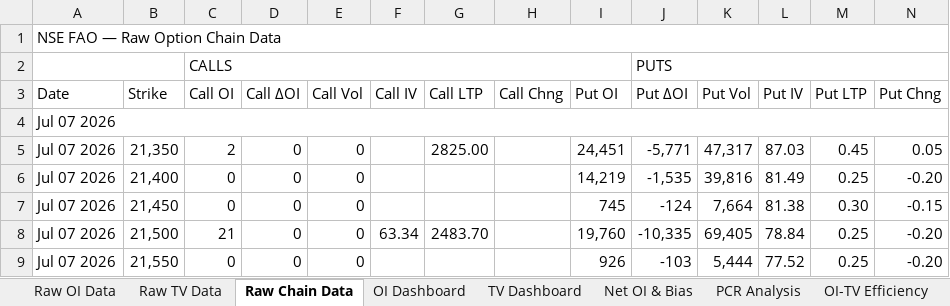
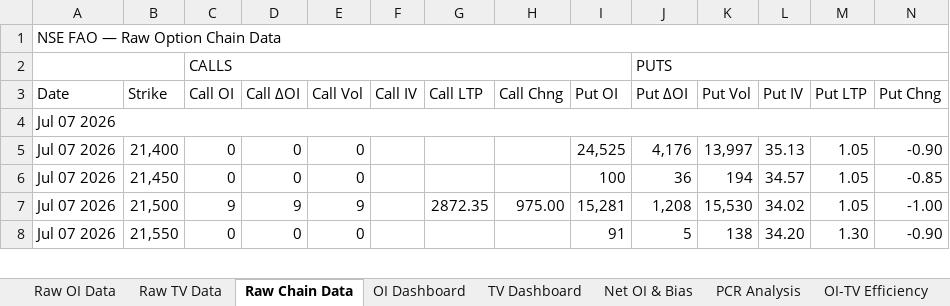
Before and after one commit to enemyatgates/OptionsDashboardNSE, an Excel workbook: outputs/FAOCLAUDE20260707.xlsx, sheet Raw Chain Data, drawn as a sheet; only a part is shown; values as stored, in another font and other column widths than the file's, no cell formats; removed rows and columns are numbered as before the commit, all else as after; the diff covers the shown part only; the diff names each change by its address in the sheet, - before the commit and + after, or states it on an @@ line.

```diff
--- a/outputs/FAOCLAUDE20260707.xlsx (sheet Raw Chain Data)
+++ b/outputs/FAOCLAUDE20260707.xlsx (sheet Raw Chain Data)
-row 5: Jul 07 2026 | 21,350 | 2 | 0 | 0 |  | 2825.00 |  | 24,451 | -5,771 | 47,317 | 87.03 | 0.45 | 0.05
-I5 (Put OI): 14,219
+I5 (Put OI): 24,525
-J5 (Put ΔOI): -1,535
+J5 (Put ΔOI): 4,176
-K5 (Put Vol): 39,816
+K5 (Put Vol): 13,997
-L5 (Put IV): 81.49
+L5 (Put IV): 35.13
-M5 (Put LTP): 0.25
+M5 (Put LTP): 1.05
-N5 (Put Chng): -0.20
+N5 (Put Chng): -0.90
-I6 (Put OI): 745
+I6 (Put OI): 100
-J6 (Put ΔOI): -124
+J6 (Put ΔOI): 36
-K6 (Put Vol): 7,664
+K6 (Put Vol): 194
-L6 (Put IV): 81.38
+L6 (Put IV): 34.57
-M6 (Put LTP): 0.30
+M6 (Put LTP): 1.05
-N6 (Put Chng): -0.15
+N6 (Put Chng): -0.85
-C7 (Call OI): 21
+C7 (Call OI): 9
-D7 (Call ΔOI): 0
+D7 (Call ΔOI): 9
-E7 (Call Vol): 0
+E7 (Call Vol): 9
-F7 (Call IV): 63.34
+F7 (Call IV): (empty)
-G7 (Call LTP): 2483.70
+G7 (Call LTP): 2872.35
-H7 (Call Chng): (empty)
+H7 (Call Chng): 975.00
-I7 (Put OI): 19,760
+I7 (Put OI): 15,281
-J7 (Put ΔOI): -10,335
+J7 (Put ΔOI): 1,208
-K7 (Put Vol): 69,405
+K7 (Put Vol): 15,530
-L7 (Put IV): 78.84
+L7 (Put IV): 34.02
-M7 (Put LTP): 0.25
+M7 (Put LTP): 1.05
-N7 (Put Chng): -0.20
+N7 (Put Chng): -1.00
-I8 (Put OI): 926
+I8 (Put OI): 91
-J8 (Put ΔOI): -103
+J8 (Put ΔOI): 5
-K8 (Put Vol): 5,444
+K8 (Put Vol): 138
-L8 (Put IV): 77.52
+L8 (Put IV): 34.20
-M8 (Put LTP): 0.25
+M8 (Put LTP): 1.30
-N8 (Put Chng): -0.20
+N8 (Put Chng): -0.90
```
Also changed, not shown: 945 edited cells elsewhere in this sheet, sheet Option Chain View, sheet IV Skew, sheet OI Walls & Support, sheet Max Pain, sheet Sentiment Summary, sheet PCR Analysis, cell formats, 2 other files.
